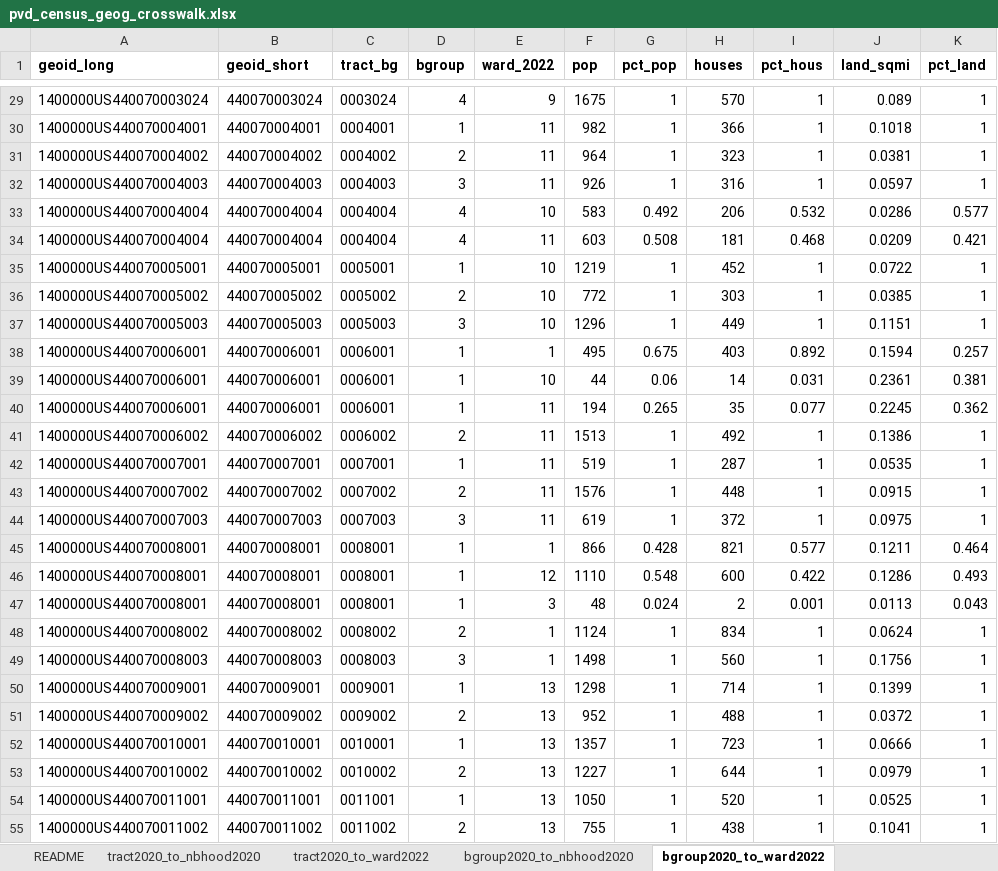
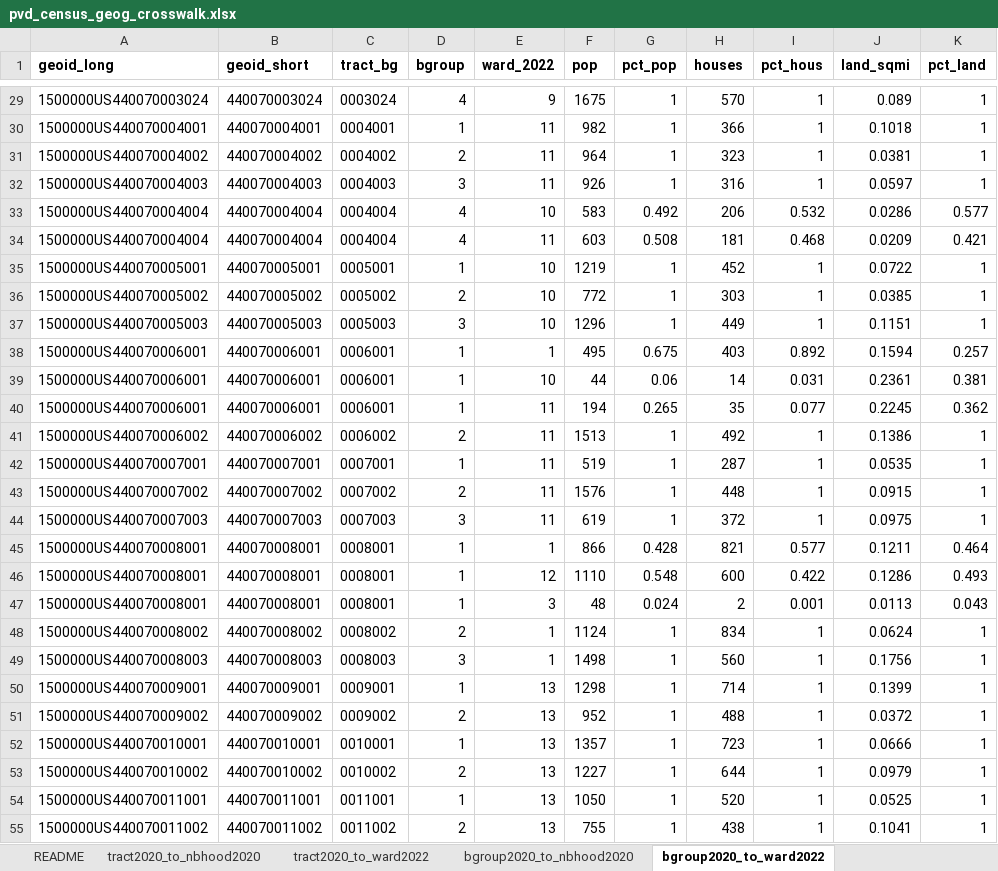
Before and after one commit to Brown-University-Library/geodata_pvdcrosswalk, an Excel workbook: crosswalk/pvd_census_geog_crosswalk.xlsx, sheet bgroup2020_to_ward2022, drawn as a sheet; only a part is shown, gaps mark what is left out; values as stored, in another font and other column widths than the file's, no borders; the diff covers the shown part only; the diff names each change by its address in the sheet, - before the commit and + after, or states it on an @@ line.

Commit message:
fixed bgroup long id

```diff
--- a/crosswalk/pvd_census_geog_crosswalk.xlsx (sheet bgroup2020_to_ward2022)
+++ b/crosswalk/pvd_census_geog_crosswalk.xlsx (sheet bgroup2020_to_ward2022)
-A29 (geoid_long): 1400000US440070003024
+A29 (geoid_long): 1500000US440070003024
-A30 (geoid_long): 1400000US440070004001
+A30 (geoid_long): 1500000US440070004001
-A31 (geoid_long): 1400000US440070004002
+A31 (geoid_long): 1500000US440070004002
-A32 (geoid_long): 1400000US440070004003
+A32 (geoid_long): 1500000US440070004003
-A33:A34 (geoid_long): 1400000US440070004004
+A33:A34 (geoid_long): 1500000US440070004004
-A35 (geoid_long): 1400000US440070005001
+A35 (geoid_long): 1500000US440070005001
-A36 (geoid_long): 1400000US440070005002
+A36 (geoid_long): 1500000US440070005002
-A37 (geoid_long): 1400000US440070005003
+A37 (geoid_long): 1500000US440070005003
-A38:A40 (geoid_long): 1400000US440070006001
+A38:A40 (geoid_long): 1500000US440070006001
-A41 (geoid_long): 1400000US440070006002
+A41 (geoid_long): 1500000US440070006002
-A42 (geoid_long): 1400000US440070007001
+A42 (geoid_long): 1500000US440070007001
-A43 (geoid_long): 1400000US440070007002
+A43 (geoid_long): 1500000US440070007002
-A44 (geoid_long): 1400000US440070007003
+A44 (geoid_long): 1500000US440070007003
-A45:A47 (geoid_long): 1400000US440070008001
+A45:A47 (geoid_long): 1500000US440070008001
-A48 (geoid_long): 1400000US440070008002
+A48 (geoid_long): 1500000US440070008002
-A49 (geoid_long): 1400000US440070008003
+A49 (geoid_long): 1500000US440070008003
-A50 (geoid_long): 1400000US440070009001
+A50 (geoid_long): 1500000US440070009001
-A51 (geoid_long): 1400000US440070009002
+A51 (geoid_long): 1500000US440070009002
-A52 (geoid_long): 1400000US440070010001
+A52 (geoid_long): 1500000US440070010001
-A53 (geoid_long): 1400000US440070010002
+A53 (geoid_long): 1500000US440070010002
-A54 (geoid_long): 1400000US440070011001
+A54 (geoid_long): 1500000US440070011001
-A55 (geoid_long): 1400000US440070011002
+A55 (geoid_long): 1500000US440070011002
```
Also changed, not shown: 173 edited cells elsewhere in this sheet, sheet bgroup2020_to_nbhood2020, 1 other file.
